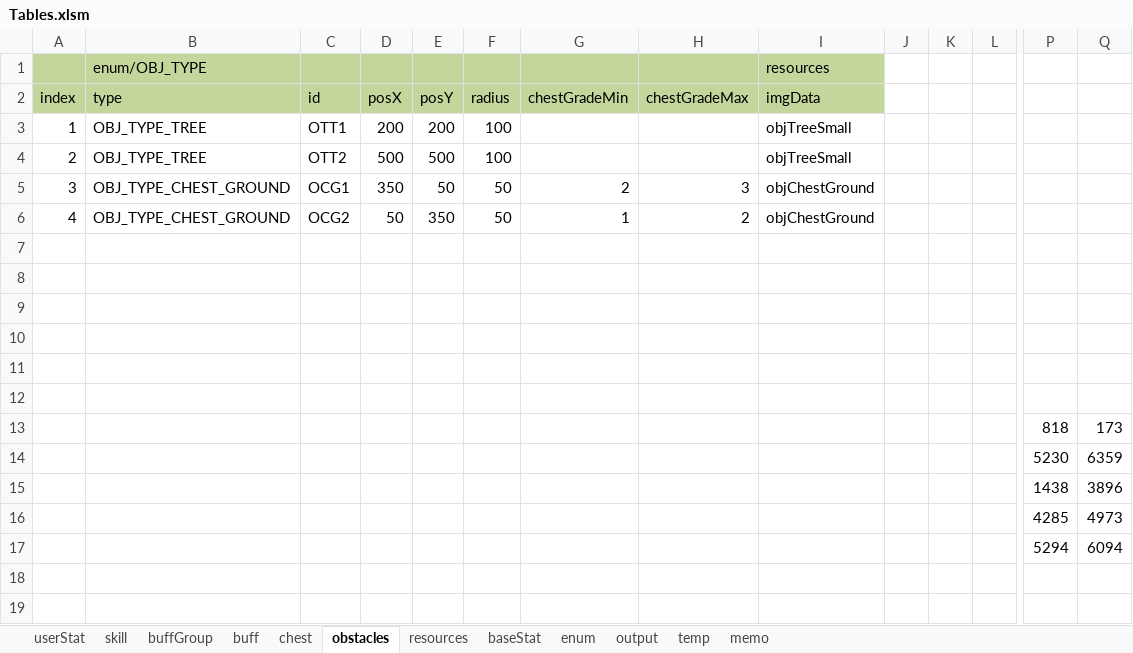
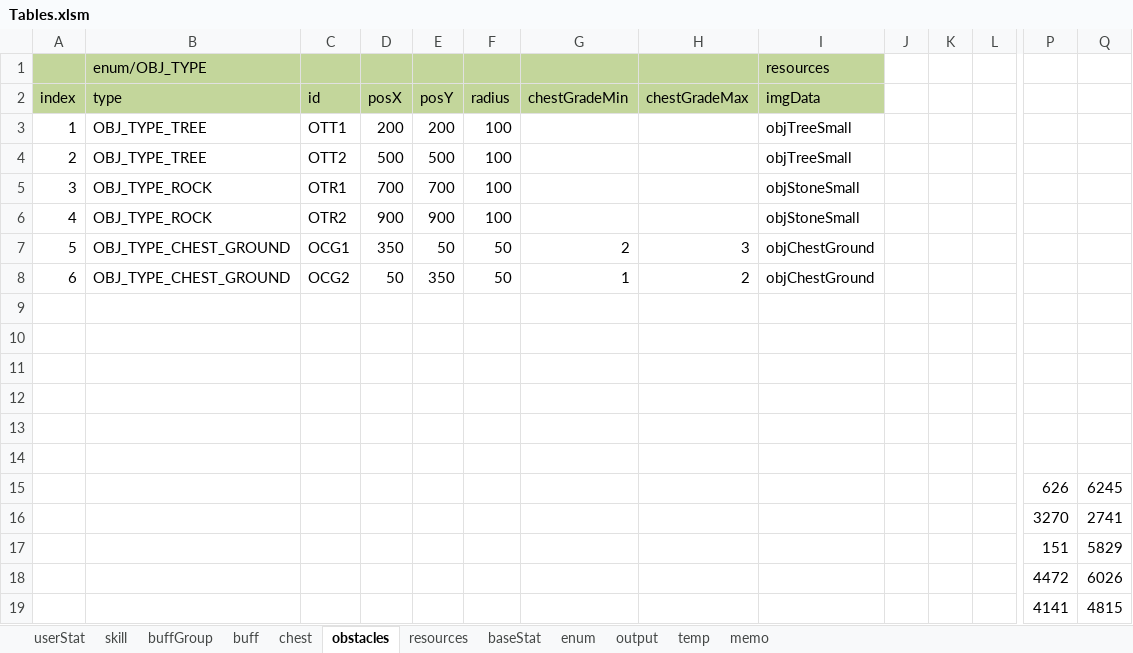
Before and after one commit to Wookok/project, an Excel workbook: dataTable/Tables.xlsm, sheet obstacles, drawn as a sheet; only a part is shown, gaps mark what is left out; values as stored, in another font and other column widths than the file's, no borders; removed rows and columns are numbered as before the commit, all else as after; rows hold the shown columns only; the diff names each change by its address in the sheet, - before the commit and + after, or states it on an @@ line.

```diff
--- a/dataTable/Tables.xlsm (sheet obstacles)
+++ b/dataTable/Tables.xlsm (sheet obstacles)
+row 5: 3 | OBJ_TYPE_ROCK | OTR1 | 700 | 700 | 100 |  |  | objStoneSmall
+row 6: 4 | OBJ_TYPE_ROCK | OTR2 | 900 | 900 | 100 |  |  | objStoneSmall
-A7 (index): 3
+A7 (index): 5
-A8 (index): 4
+A8 (index): 6
-row 13:  |  |  |  |  |  |  |  |  |  |  |  | 818 | 173
-row 14:  |  |  |  |  |  |  |  |  |  |  |  | 5230 | 6359
-row 15:  |  |  |  |  |  |  |  |  |  |  |  | 1438 | 3896
-row 16:  |  |  |  |  |  |  |  |  |  |  |  | 4285 | 4973
-row 17:  |  |  |  |  |  |  |  |  |  |  |  | 5294 | 6094
+row 15:  |  |  |  |  |  |  |  |  |  |  |  | 626 | 6245
+row 16:  |  |  |  |  |  |  |  |  |  |  |  | 3270 | 2741
+row 17:  |  |  |  |  |  |  |  |  |  |  |  | 151 | 5829
+row 18:  |  |  |  |  |  |  |  |  |  |  |  | 4472 | 6026
+row 19:  |  |  |  |  |  |  |  |  |  |  |  | 4141 | 4815
```
Also changed, not shown: sheet resources, sheet output, 10 other files.
